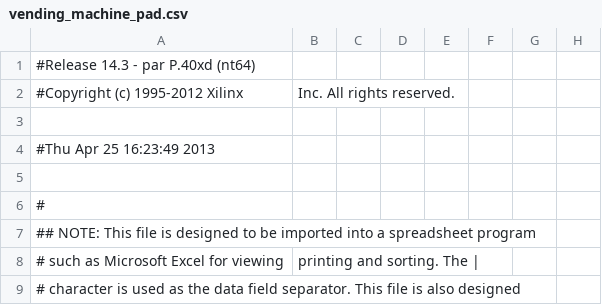
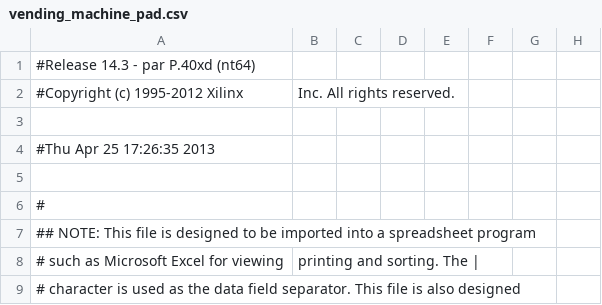
Before and after one commit to Lauszus/Basys2, a CSV file: VendingMachine/xilinx/vending_machine/vending_machine_pad.csv, drawn as a sheet; only a part is shown; the diff names each change by its address in the sheet, - before the commit and + after, or states it on an @@ line.

```diff
--- a/VendingMachine/xilinx/vending_machine/vending_machine_pad.csv
+++ b/VendingMachine/xilinx/vending_machine/vending_machine_pad.csv
-A4: #Thu Apr 25 16:23:49 2013
+A4: #Thu Apr 25 17:26:35 2013
```
Also changed, not shown: 28 other files.
